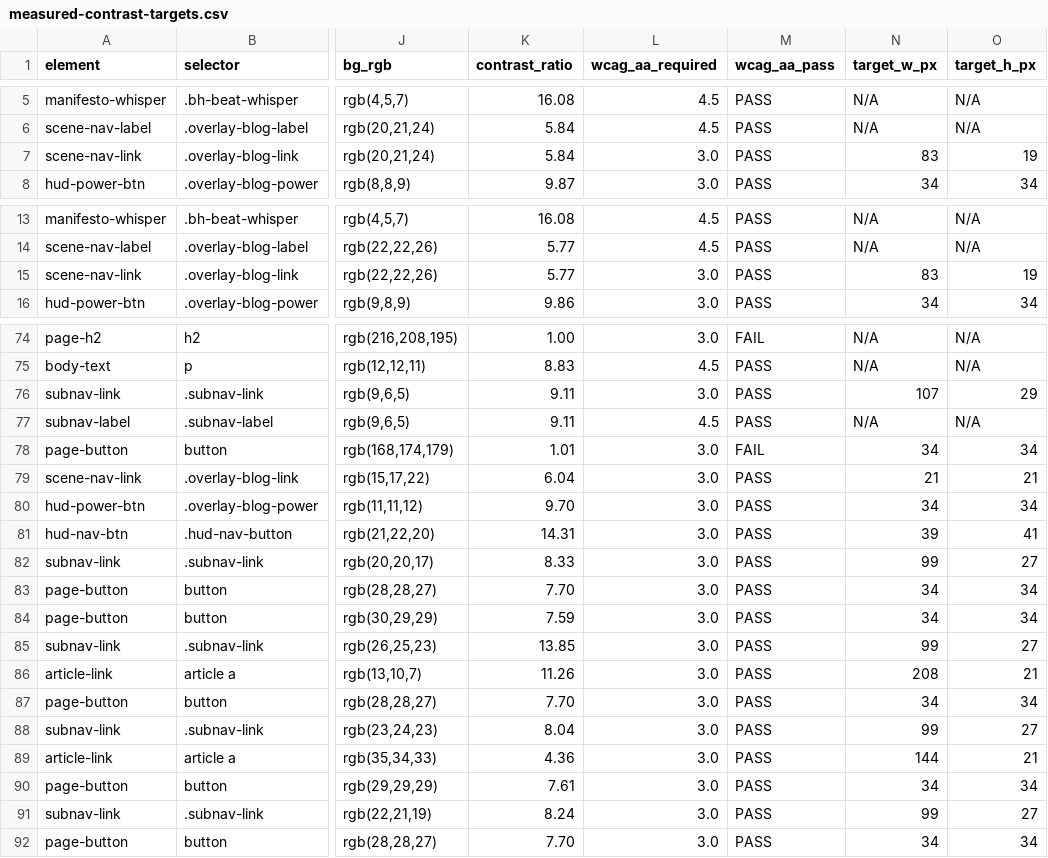
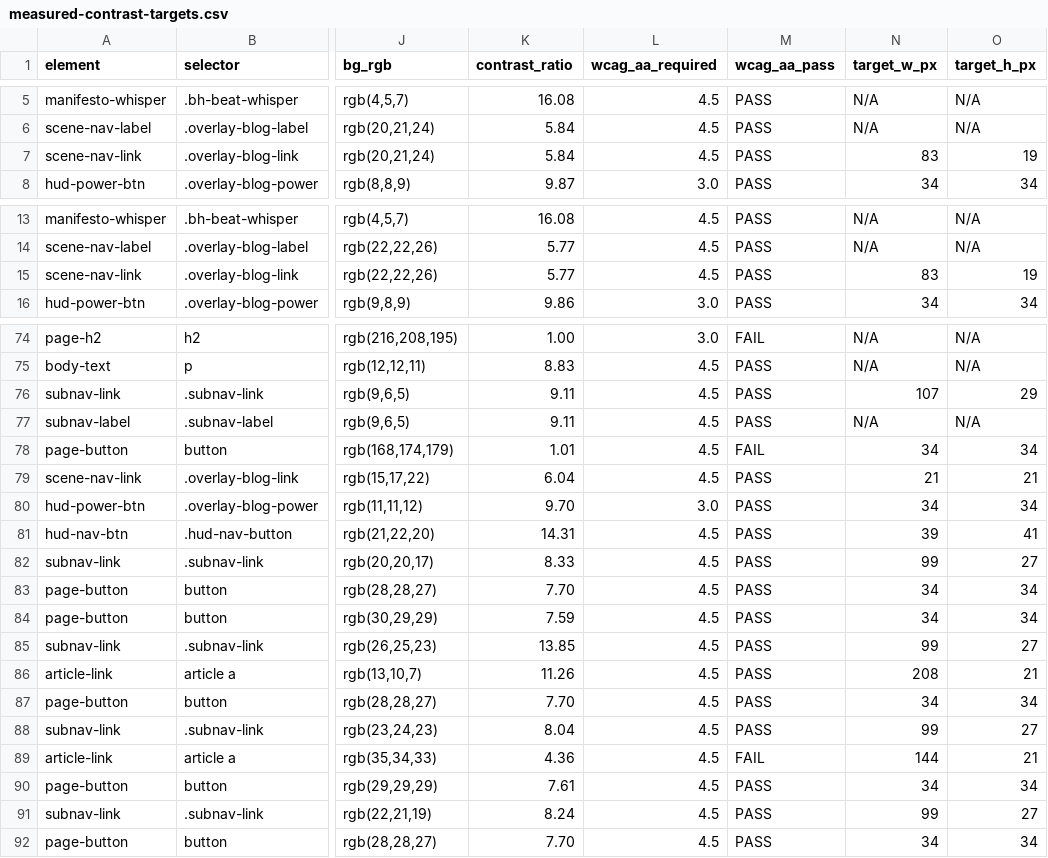
Before and after one commit to ilies-bel/personal-blog, a CSV file: evidence/accessibility/measured-contrast-targets.csv, drawn as a sheet; only a part is shown, gaps mark what is left out; the diff covers the shown part only; the diff names each change by its address in the sheet, - before the commit and + after, or states it on an @@ line.

```diff
--- a/evidence/accessibility/measured-contrast-targets.csv
+++ b/evidence/accessibility/measured-contrast-targets.csv
-L7 (wcag_aa_required): 3.0
+L7 (wcag_aa_required): 4.5
-L15 (wcag_aa_required): 3.0
+L15 (wcag_aa_required): 4.5
-L76 (wcag_aa_required): 3.0
+L76 (wcag_aa_required): 4.5
-L78:L79 (wcag_aa_required): 3.0
+L78:L79 (wcag_aa_required): 4.5
-L81:L92 (wcag_aa_required): 3.0
+L81:L92 (wcag_aa_required): 4.5
-M89 (wcag_aa_pass): PASS
+M89 (wcag_aa_pass): FAIL
```
Also changed, not shown: 14 edited cells elsewhere in this file, 2 other files.
